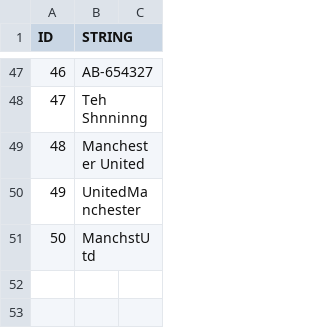
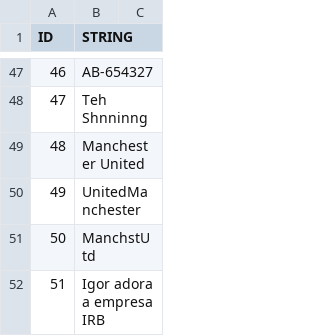
Before and after one commit to guilhermerocho/text_analysis, a CSV file: ta_hdbmod/src/text_data.csv, drawn as a sheet; only a part is shown, gaps mark what is left out; the diff names each change by its address in the sheet, - before the commit and + after, or states it on an @@ line.

```diff
--- a/ta_hdbmod/src/text_data.csv
+++ b/ta_hdbmod/src/text_data.csv
+row 52: 51 | Igor adora a empresa IRB
```
Also changed, not shown: 2 other files.
